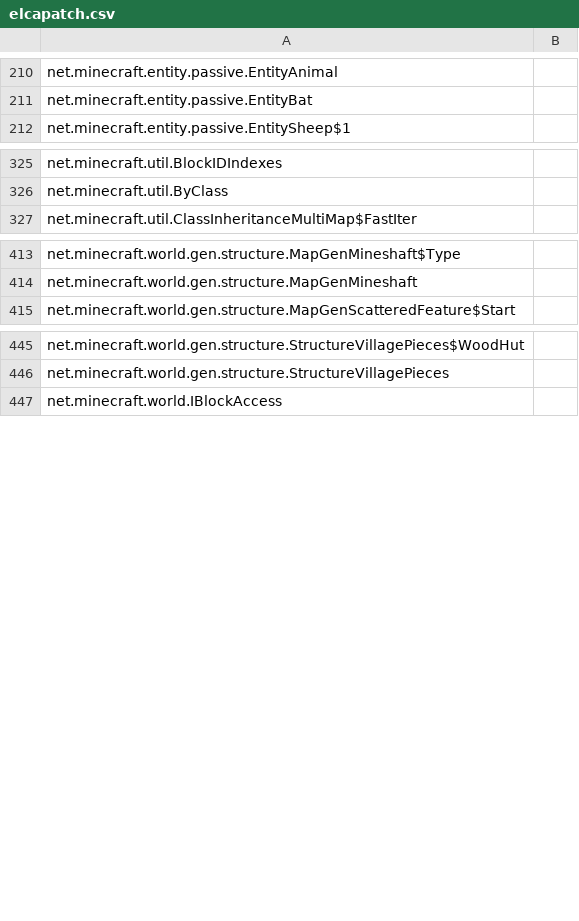
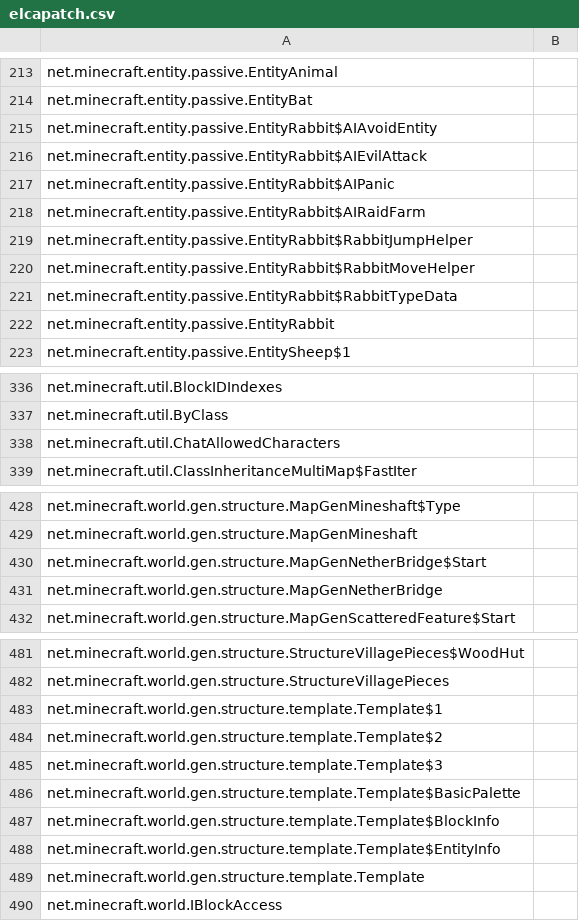
Before and after one commit to PeTcHeNkA/homa-plus, a CSV file: IdeaProjects/te4_forgeserver/src/main/resources/elcapatch.csv, drawn as a sheet; only a part is shown, gaps mark what is left out; the diff covers the shown part only; the diff names each change by its address in the sheet, - before the commit and + after, or states it on an @@ line.

```diff
--- a/IdeaProjects/te4_forgeserver/src/main/resources/elcapatch.csv
+++ b/IdeaProjects/te4_forgeserver/src/main/resources/elcapatch.csv
+row 215: net.minecraft.entity.passive.EntityRabbit$AIAvoidEntity
+row 216: net.minecraft.entity.passive.EntityRabbit$AIEvilAttack
+row 217: net.minecraft.entity.passive.EntityRabbit$AIPanic
+row 218: net.minecraft.entity.passive.EntityRabbit$AIRaidFarm
+row 219: net.minecraft.entity.passive.EntityRabbit$RabbitJumpHelper
+row 220: net.minecraft.entity.passive.EntityRabbit$RabbitMoveHelper
+row 221: net.minecraft.entity.passive.EntityRabbit$RabbitTypeData
+row 222: net.minecraft.entity.passive.EntityRabbit
+row 338: net.minecraft.util.ChatAllowedCharacters
+row 430: net.minecraft.world.gen.structure.MapGenNetherBridge$Start
+row 431: net.minecraft.world.gen.structure.MapGenNetherBridge
+row 483: net.minecraft.world.gen.structure.template.Template$1
+row 484: net.minecraft.world.gen.structure.template.Template$2
+row 485: net.minecraft.world.gen.structure.template.Template$3
+row 486: net.minecraft.world.gen.structure.template.Template$BasicPalette
+row 487: net.minecraft.world.gen.structure.template.Template$BlockInfo
+row 488: net.minecraft.world.gen.structure.template.Template$EntityInfo
+row 489: net.minecraft.world.gen.structure.template.Template
```
Also changed, not shown: 25 added rows elsewhere in this file, 6 other files.
